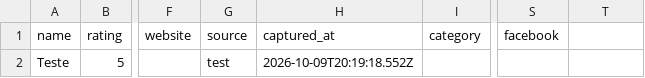
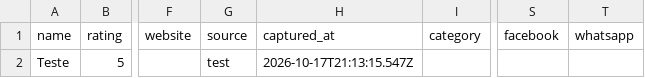
Before and after one commit to AlanJrDev/virgo-scout, a CSV file: data/test-backend-validacao.csv, drawn as a sheet; only a part is shown, gaps mark what is left out; the diff names each change by its address in the sheet, - before the commit and + after, or states it on an @@ line.

```diff
--- a/data/test-backend-validacao.csv
+++ b/data/test-backend-validacao.csv
-T1: (empty)
+T1: whatsapp
-H2 (captured_at): 2026-10-09T20:19:18.552Z
+H2 (captured_at): 2026-10-17T21:13:15.547Z
```
Also changed, not shown: data/estofado-df-max.csv, 27 other files.
